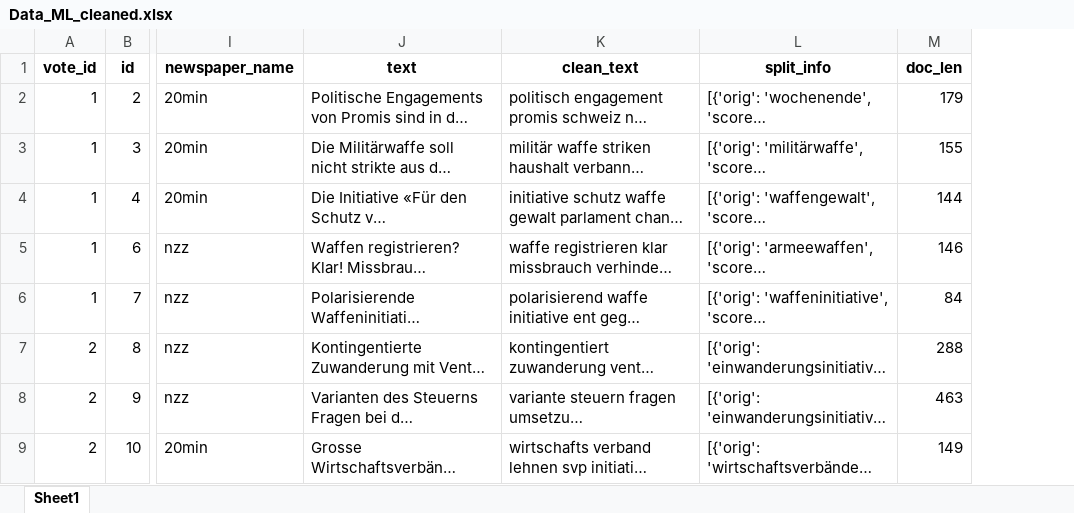
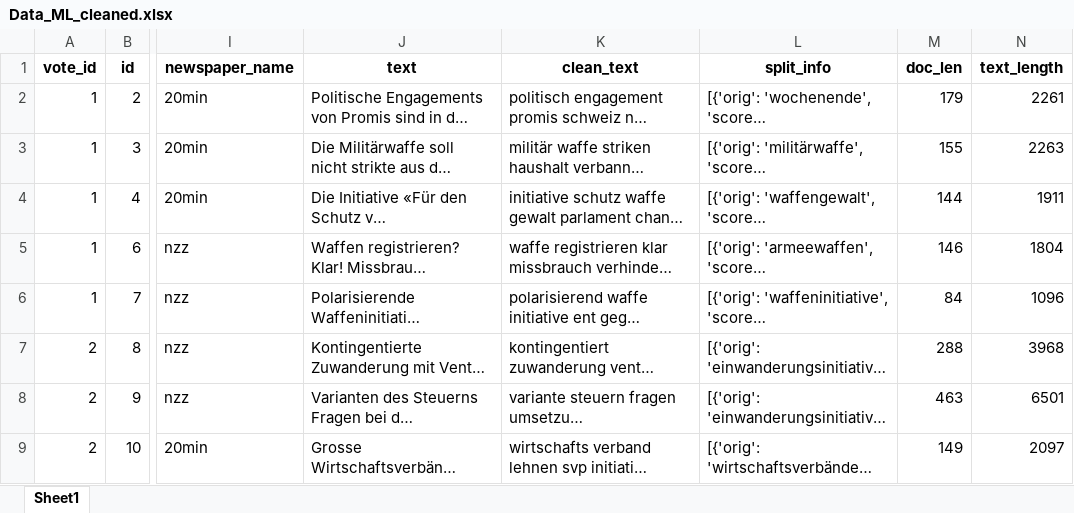
Before and after one commit to valentin-s1/Media-Language, an Excel workbook: Data_ML_cleaned.xlsx, sheet Sheet1, drawn as a sheet; only a part is shown, gaps mark what is left out; long unchanged cells end in …; values as stored, in another font and other column widths than the file's, no borders; the diff names each change by its address in the sheet, - before the commit and + after, or states it on an @@ line.

Commit message:
Cleaned up the text, comments and also some errors

```diff
--- a/Data_ML_cleaned.xlsx (sheet Sheet1)
+++ b/Data_ML_cleaned.xlsx (sheet Sheet1)
+column N (text_length), rows 2-9: 2261 | 2263 | 1911 | 1804 | 1096 | 3968 | 6501 | 2097
```
Also changed, not shown: stance_sample.xlsx, 1 other file.
